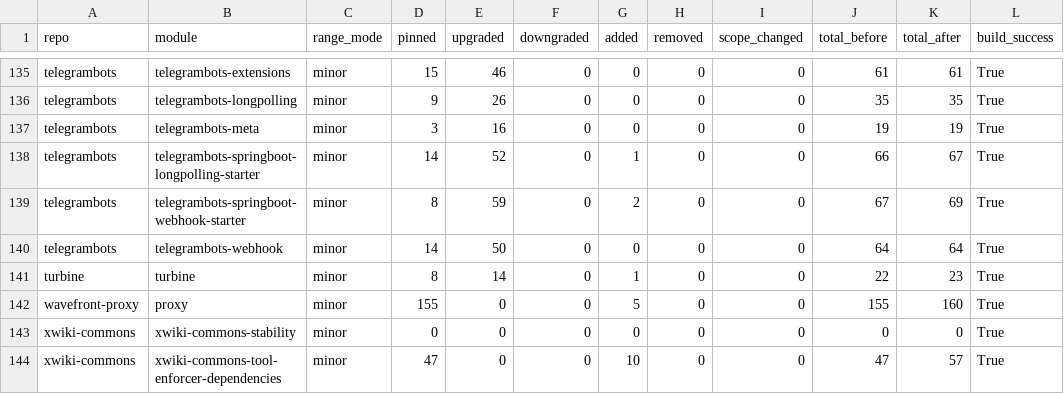
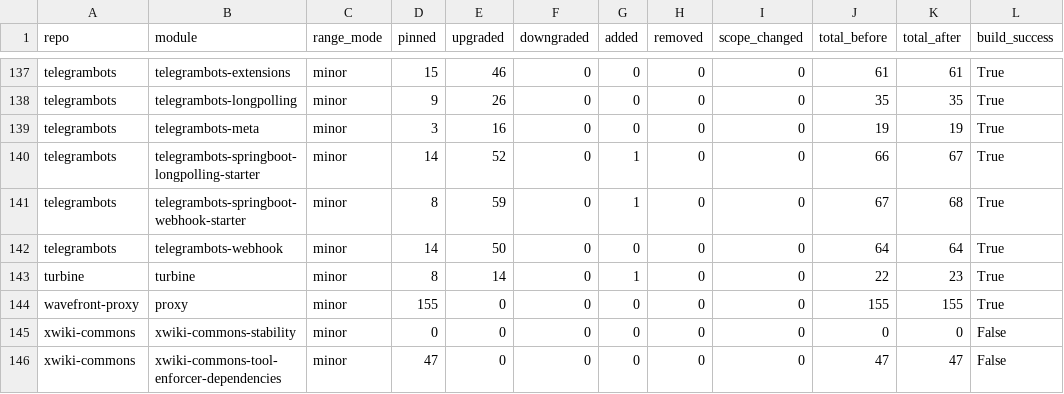
Before and after one commit to ADKAS13/reproducible-central, a CSV file: results/rq2_results_minor.csv, drawn as a sheet; only a part is shown, gaps mark what is left out; the diff covers the shown part only.

```diff
--- a/results/rq2_results_minor.csv
+++ b/results/rq2_results_minor.csv
@@ -138,7 +140,7 @@ telegrambots,telegrambots-meta,minor,3,16,0,0,0,0,19,19,True
 telegrambots,telegrambots-springboot-longpolling-starter,minor,14,52,0,1,0,0,66,67,True
-telegrambots,telegrambots-springboot-webhook-starter,minor,8,59,0,2,0,0,67,69,True
+telegrambots,telegrambots-springboot-webhook-starter,minor,8,59,0,1,0,0,67,68,True
 telegrambots,telegrambots-webhook,minor,14,50,0,0,0,0,64,64,True
 turbine,turbine,minor,8,14,0,1,0,0,22,23,True
-wavefront-proxy,proxy,minor,155,0,0,5,0,0,155,160,True
-xwiki-commons,xwiki-commons-stability,minor,0,0,0,0,0,0,0,0,True
-xwiki-commons,xwiki-commons-tool-enforcer-dependencies,minor,47,0,0,10,0,0,47,57,True
+wavefront-proxy,proxy,minor,155,0,0,0,0,0,155,155,True
+xwiki-commons,xwiki-commons-stability,minor,0,0,0,0,0,0,0,0,False
+xwiki-commons,xwiki-commons-tool-enforcer-dependencies,minor,47,0,0,0,0,0,47,47,False
```
Also changed, not shown: 2 added rows and 75 edited cells elsewhere in this file, results/rq1_style_stats_major_modules.csv, results/rq1_style_stats_minor_modules.csv, 21 other files.
